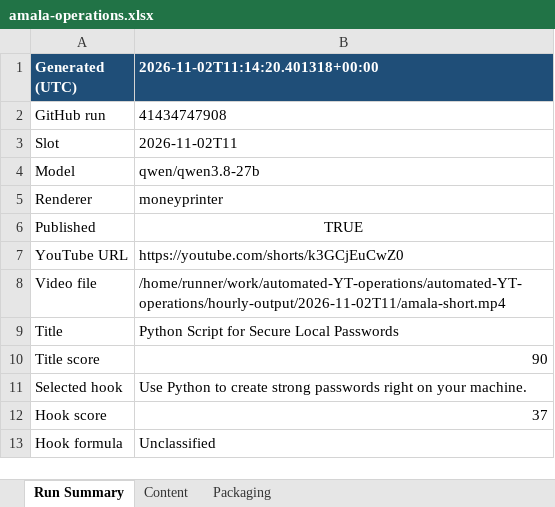
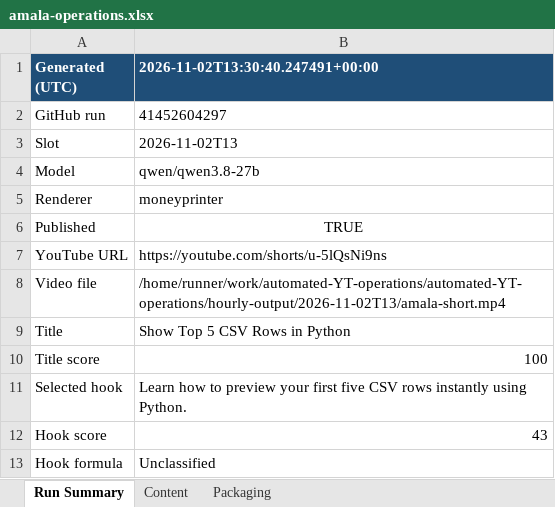
Before and after one commit to amalraj020-a11y/automated-YT-operations, an Excel workbook: reports/latest/amala-operations.xlsx, sheet Run Summary, drawn as a sheet; values as stored, in another font and other column widths than the file's, no borders; the diff names each change by its address in the sheet, - before the commit and + after, or states it on an @@ line.

```diff
--- a/reports/latest/amala-operations.xlsx (sheet Run Summary)
+++ b/reports/latest/amala-operations.xlsx (sheet Run Summary)
-B1: 2026-11-02T11:14:20.401318+00:00
+B1: 2026-11-02T13:30:40.247491+00:00
-B2 (2026-11-02T13:30:40.247491+00:00): 41434747908
+B2 (2026-11-02T13:30:40.247491+00:00): 41452604297
-B3 (2026-11-02T13:30:40.247491+00:00): 2026-11-02T11
+B3 (2026-11-02T13:30:40.247491+00:00): 2026-11-02T13
-B7 (2026-11-02T13:30:40.247491+00:00): https://youtube.com/shorts/k3GCjEuCwZ0
+B7 (2026-11-02T13:30:40.247491+00:00): https://youtube.com/shorts/u-5lQsNi9ns
-B8 (2026-11-02T13:30:40.247491+00:00): /home/runner/work/automated-YT-operations/automated-YT-operations/hourly-output/2026-11-02T11/amala-short.mp4
+B8 (2026-11-02T13:30:40.247491+00:00): /home/runner/work/automated-YT-operations/automated-YT-operations/hourly-output/2026-11-02T13/amala-short.mp4
-B9 (2026-11-02T13:30:40.247491+00:00): Python Script for Secure Local Passwords
+B9 (2026-11-02T13:30:40.247491+00:00): Show Top 5 CSV Rows in Python
-B10 (2026-11-02T13:30:40.247491+00:00): 90
+B10 (2026-11-02T13:30:40.247491+00:00): 100
-B11 (2026-11-02T13:30:40.247491+00:00): Use Python to create strong passwords right on your machine.
+B11 (2026-11-02T13:30:40.247491+00:00): Learn how to preview your first five CSV rows instantly using Python.
-B12 (2026-11-02T13:30:40.247491+00:00): 37
+B12 (2026-11-02T13:30:40.247491+00:00): 43
```
Also changed, not shown: sheet Packaging, sheet Content.
